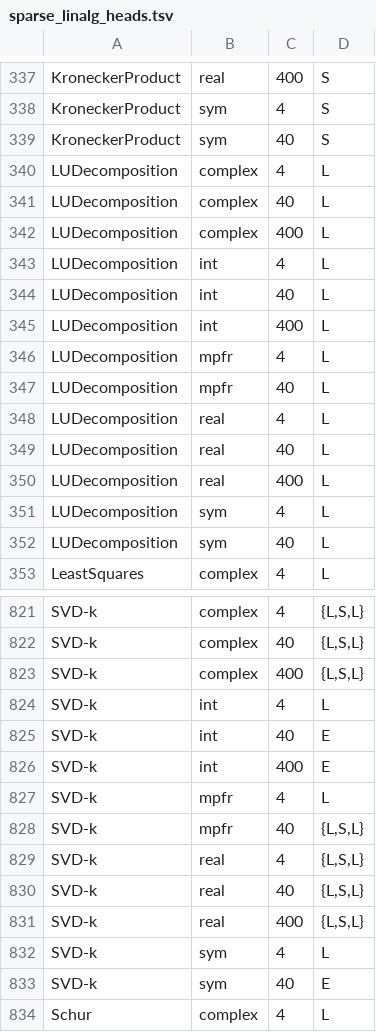
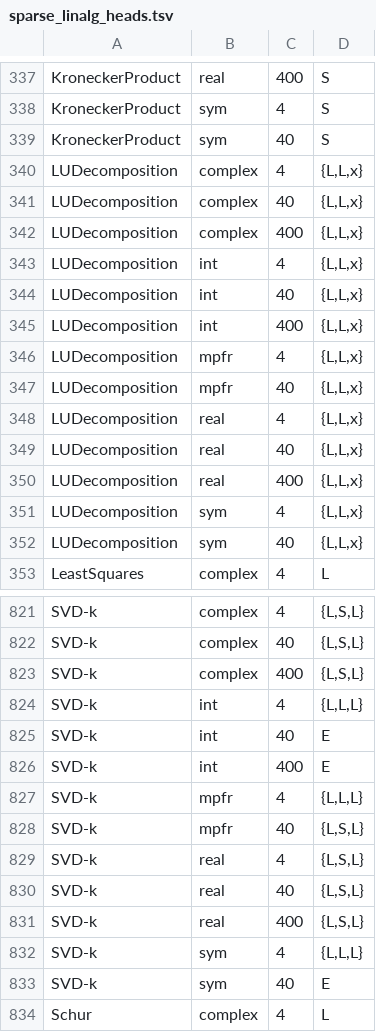
Before and after one commit to stblake/mathilda, a TSV file: tools/data/sparse_linalg_heads.tsv, drawn as a sheet; only a part is shown, gaps mark what is left out; the diff covers the shown part only.

```diff
--- a/tools/data/sparse_linalg_heads.tsv
+++ b/tools/data/sparse_linalg_heads.tsv
@@ -339,15 +339,15 @@ KroneckerProduct	sym	4	S
 KroneckerProduct	sym	40	S
-LUDecomposition	complex	4	L
-LUDecomposition	complex	40	L
-LUDecomposition	complex	400	L
-LUDecomposition	int	4	L
-LUDecomposition	int	40	L
-LUDecomposition	int	400	L
-LUDecomposition	mpfr	4	L
-LUDecomposition	mpfr	40	L
-LUDecomposition	real	4	L
-LUDecomposition	real	40	L
-LUDecomposition	real	400	L
-LUDecomposition	sym	4	L
-LUDecomposition	sym	40	L
+LUDecomposition	complex	4	{L,L,x}
+LUDecomposition	complex	40	{L,L,x}
+LUDecomposition	complex	400	{L,L,x}
+LUDecomposition	int	4	{L,L,x}
+LUDecomposition	int	40	{L,L,x}
+LUDecomposition	int	400	{L,L,x}
+LUDecomposition	mpfr	4	{L,L,x}
+LUDecomposition	mpfr	40	{L,L,x}
+LUDecomposition	real	4	{L,L,x}
+LUDecomposition	real	40	{L,L,x}
+LUDecomposition	real	400	{L,L,x}
+LUDecomposition	sym	4	{L,L,x}
+LUDecomposition	sym	40	{L,L,x}
 LeastSquares	complex	4	L
@@ -823,6 +823,6 @@ SVD-k	complex	40	{L,S,L}
 SVD-k	complex	400	{L,S,L}
-SVD-k	int	4	L
+SVD-k	int	4	{L,L,L}
 SVD-k	int	40	E
 SVD-k	int	400	E
-SVD-k	mpfr	4	L
+SVD-k	mpfr	4	{L,L,L}
 SVD-k	mpfr	40	{L,S,L}
@@ -831,3 +831,3 @@ SVD-k	real	40	{L,S,L}
 SVD-k	real	400	{L,S,L}
-SVD-k	sym	4	L
+SVD-k	sym	4	{L,L,L}
 SVD-k	sym	40	E
```
Also changed, not shown: 36 edited cells elsewhere in this file, 12 other files.
